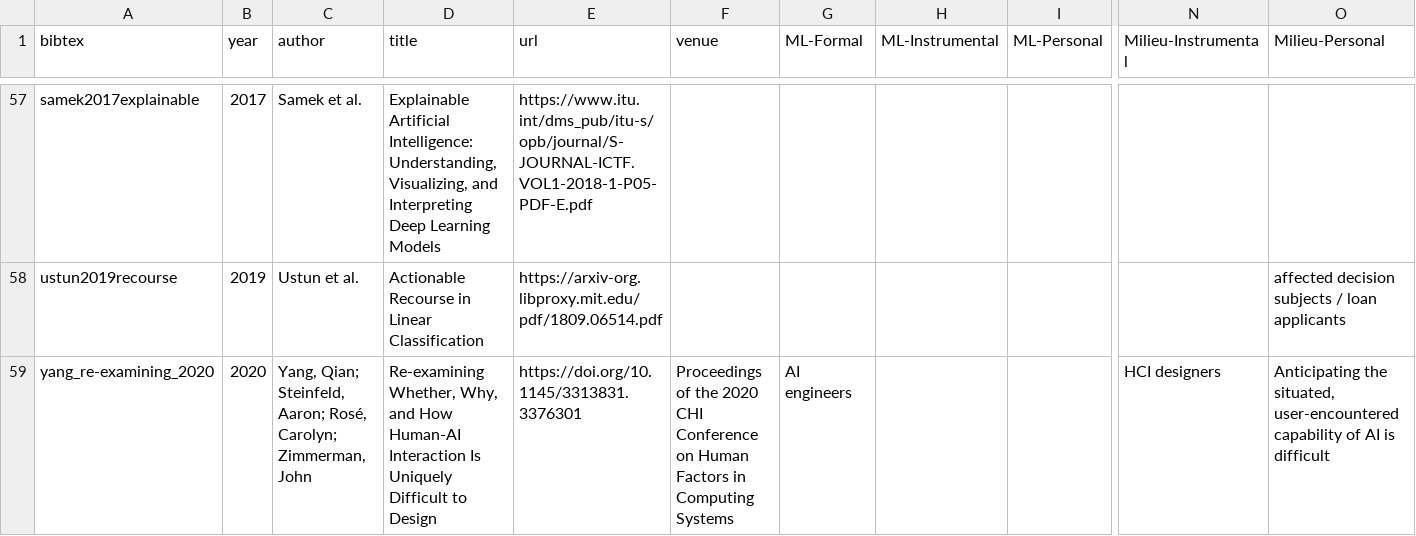
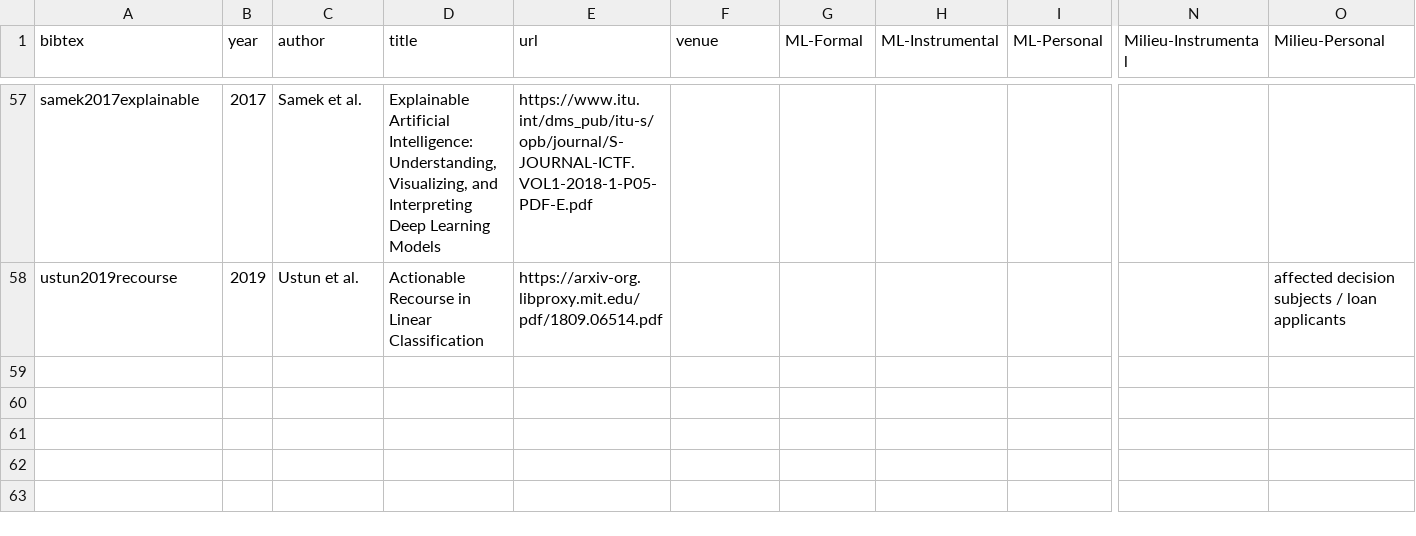
Before and after one commit to mitvis/beyond-expertise-roles, a TSV file: data.tsv, drawn as a sheet; only a part is shown, gaps mark what is left out; rows hold the shown columns only; the diff names each change by its address in the sheet, - before the commit and + after, or states it on an @@ line.

Commit message:
updated data

```diff
--- a/data.tsv
+++ b/data.tsv
-row 59: yang_re-examining_2020 | 2020 | Yang, Qian; Steinfeld, Aaron; Rosé, Carolyn; Zimmerman, John | Re-examining Whether, Why, and How Human-AI Interaction Is Uniquely Difficult to Design | https://doi.org/10.1145/3313831.3376301 | Proceedings of the 2020 CHI Conference on Human Factors in Computing Systems | AI engineers |  |  | HCI designers | Anticipating the situated, user-encountered capability of AI is difficult
```
Also changed, not shown: 5 other files.
